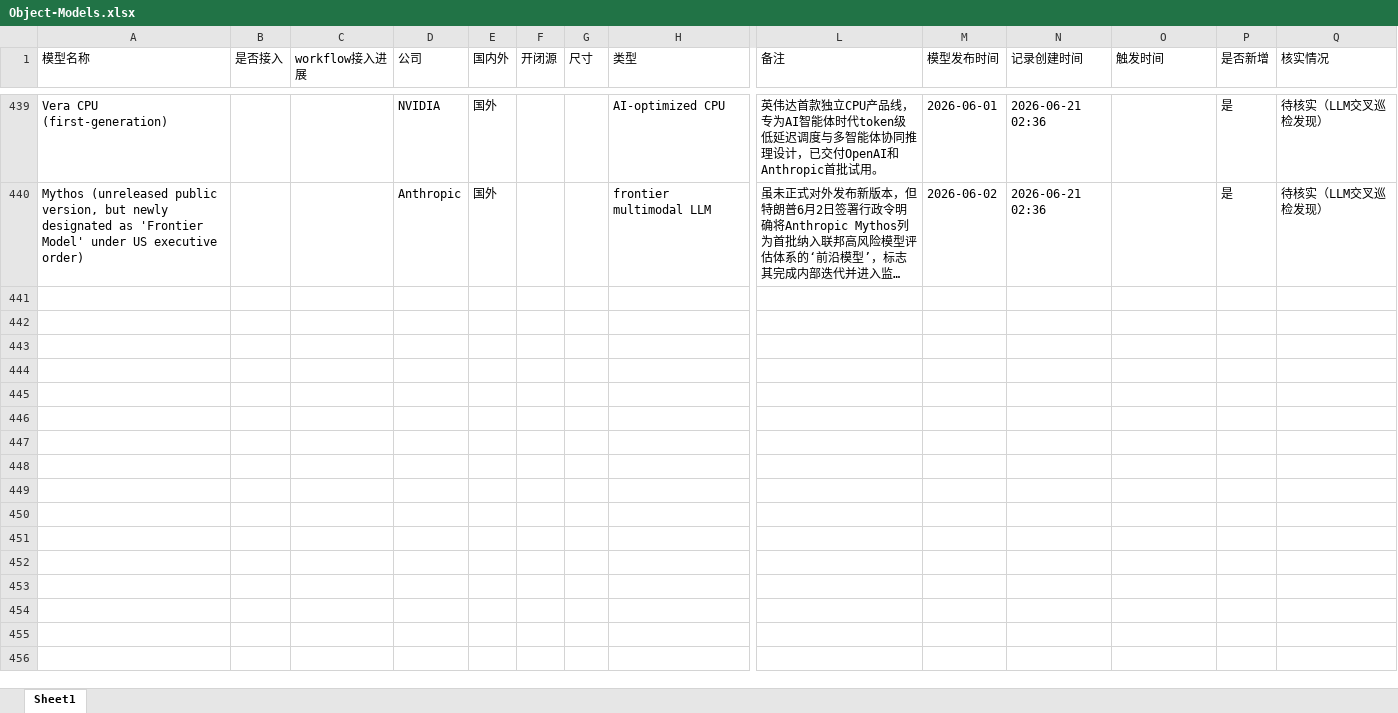
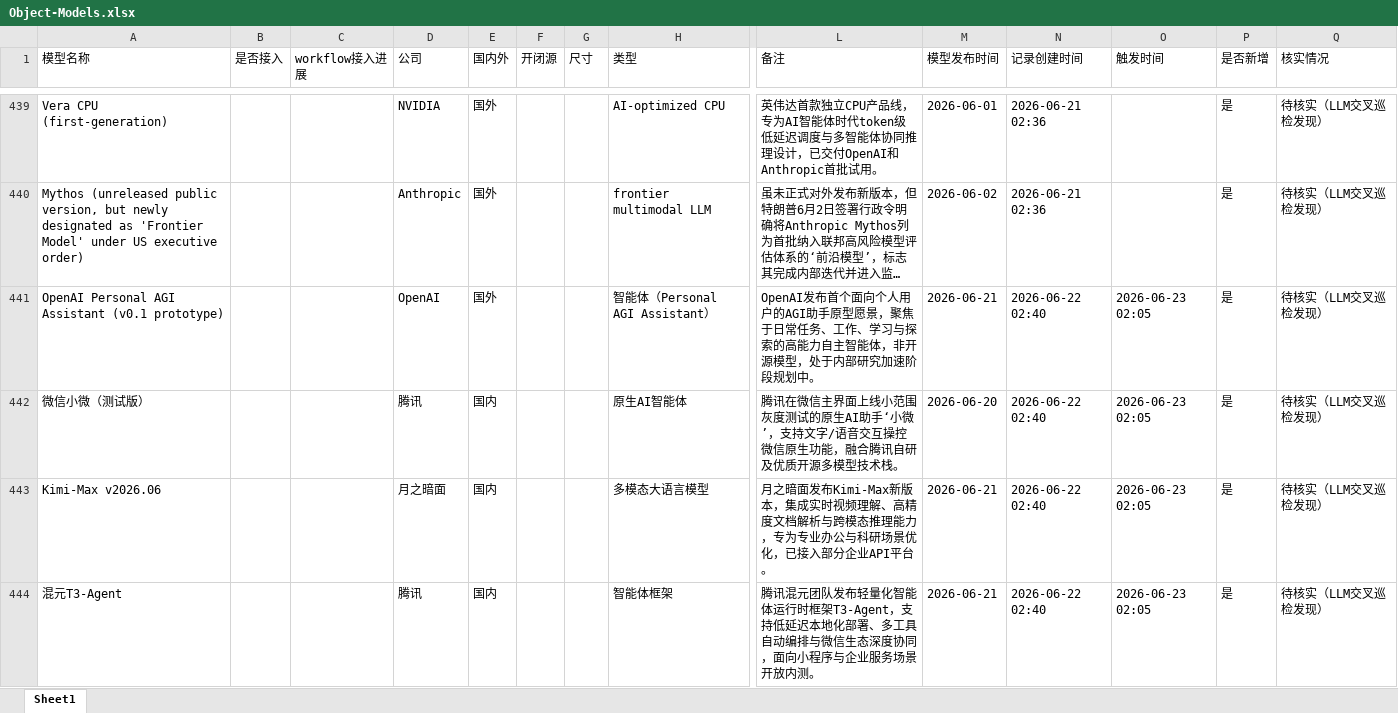
Before and after one commit to yqiu07/ai-models-tracker-site, an Excel workbook: Model_Navigate/data/Object-Models.xlsx, sheet Sheet1, drawn as a sheet; only a part is shown, gaps mark what is left out; long unchanged cells end in …; values as stored, in another font and other column widths than the file's, no borders; rows hold the shown columns only; the diff names each change by its address in the sheet, - before the commit and + after, or states it on an @@ line.

```diff
--- a/Model_Navigate/data/Object-Models.xlsx (sheet Sheet1)
+++ b/Model_Navigate/data/Object-Models.xlsx (sheet Sheet1)
+row 441: OpenAI Personal AGI Assistant (v0.1 prototype) |  |  | OpenAI | 国外 |  |  | 智能体（Personal AGI Assistant） | OpenAI发布首个面向个人用户的AGI助手原型愿景，聚焦于日常任务、工作、学习与探索的高能力自主智能体，非开源模型，处于内部研究加速阶段规划中。 | 2026-06-21 | 2026-06-22 02:40 | 2026-06-23 02:05 | 是 | 待核实（LLM交叉巡检发现）
+row 442: 微信小微（测试版） |  |  | 腾讯 | 国内 |  |  | 原生AI智能体 | 腾讯在微信主界面上线小范围灰度测试的原生AI助手‘小微’，支持文字/语音交互操控微信原生功能，融合腾讯自研及优质开源多模型技术栈。 | 2026-06-20 | 2026-06-22 02:40 | 2026-06-23 02:05 | 是 | 待核实（LLM交叉巡检发现）
+row 443: Kimi-Max v2026.06 |  |  | 月之暗面 | 国内 |  |  | 多模态大语言模型 | 月之暗面发布Kimi-Max新版本，集成实时视频理解、高精度文档解析与跨模态推理能力，专为专业办公与科研场景优化，已接入部分企业API平台。 | 2026-06-21 | 2026-06-22 02:40 | 2026-06-23 02:05 | 是 | 待核实（LLM交叉巡检发现）
+row 444: 混元T3-Agent |  |  | 腾讯 | 国内 |  |  | 智能体框架 | 腾讯混元团队发布轻量化智能体运行时框架T3-Agent，支持低延迟本地化部署、多工具自动编排与微信生态深度协同，面向小程序与企业服务场景开放内测。 | 2026-06-21 | 2026-06-22 02:40 | 2026-06-23 02:05 | 是 | 待核实（LLM交叉巡检发现）
```
Also changed, not shown: Model_Navigate/data/Object-Models-Updated.xlsx, 14 other files.
